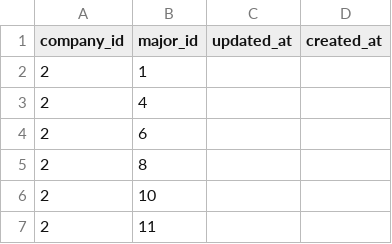
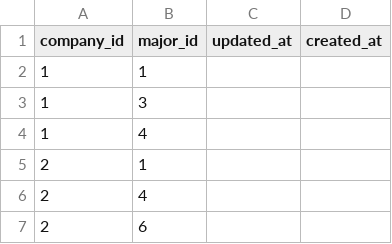
Before and after one commit to swe-ucla/Event-Portal, a CSV file: database/data/company/company_major.csv, drawn as a sheet; only a part is shown; the shorter side is filled out with more unchanged rows.

```diff
--- a/database/data/company/company_major.csv
+++ b/database/data/company/company_major.csv
@@ -1,2 +1,5 @@
 company_id,major_id,updated_at,created_at
+1,1
+1,3
+1,4
 2,1
```
Also changed, not shown: database/data/company/company_hiringlocations.csv, database/data/company/company_year.csv, 5 other files.
